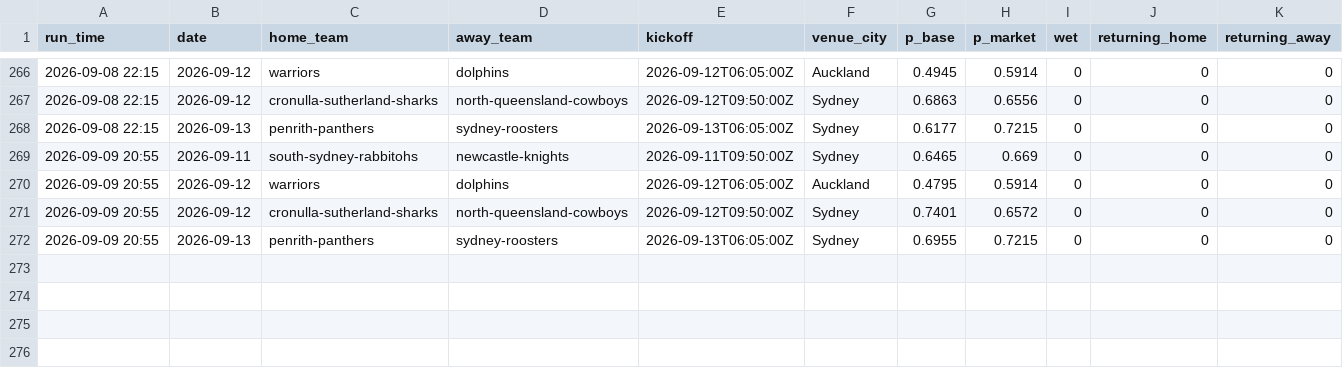
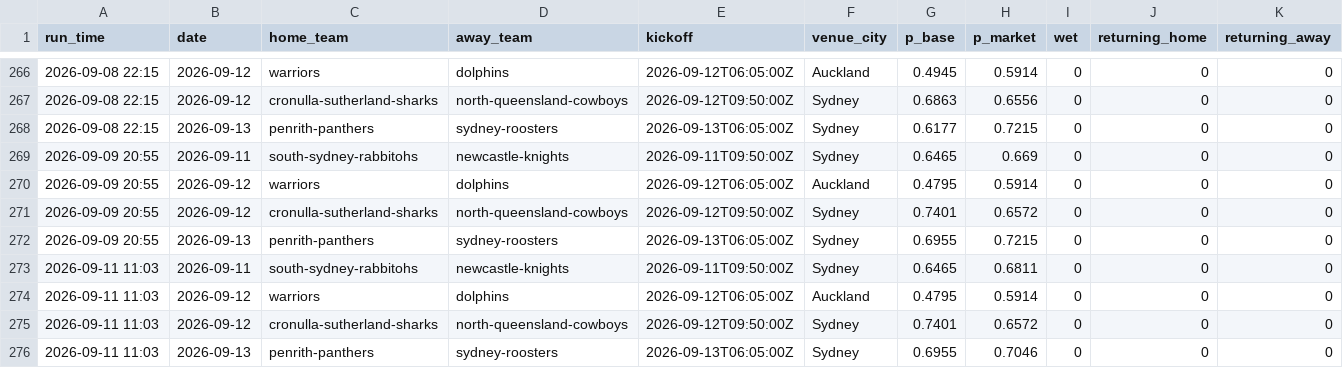
Before and after one commit to Mr-XMS/nrl-model, a CSV file: forecast_history.csv, drawn as a sheet; only a part is shown, gaps mark what is left out; rows hold the shown columns only; the diff names each change by its address in the sheet, - before the commit and + after, or states it on an @@ line.

```diff
--- a/forecast_history.csv
+++ b/forecast_history.csv
+row 273: 2026-09-11 11:03 | 2026-09-11 | south-sydney-rabbitohs | newcastle-knights | 2026-09-11T09:50:00Z | Sydney | 0.6465 | 0.6811 | 0 | 0 | 0
+row 274: 2026-09-11 11:03 | 2026-09-12 | warriors | dolphins | 2026-09-12T06:05:00Z | Auckland | 0.4795 | 0.5914 | 0 | 0 | 0
+row 275: 2026-09-11 11:03 | 2026-09-12 | cronulla-sutherland-sharks | north-queensland-cowboys | 2026-09-12T09:50:00Z | Sydney | 0.7401 | 0.6572 | 0 | 0 | 0
+row 276: 2026-09-11 11:03 | 2026-09-13 | penrith-panthers | sydney-roosters | 2026-09-13T06:05:00Z | Sydney | 0.6955 | 0.7046 | 0 | 0 | 0
```
Also changed, not shown: forecast_revisions.csv, model_comparison.csv, 16 other files.
